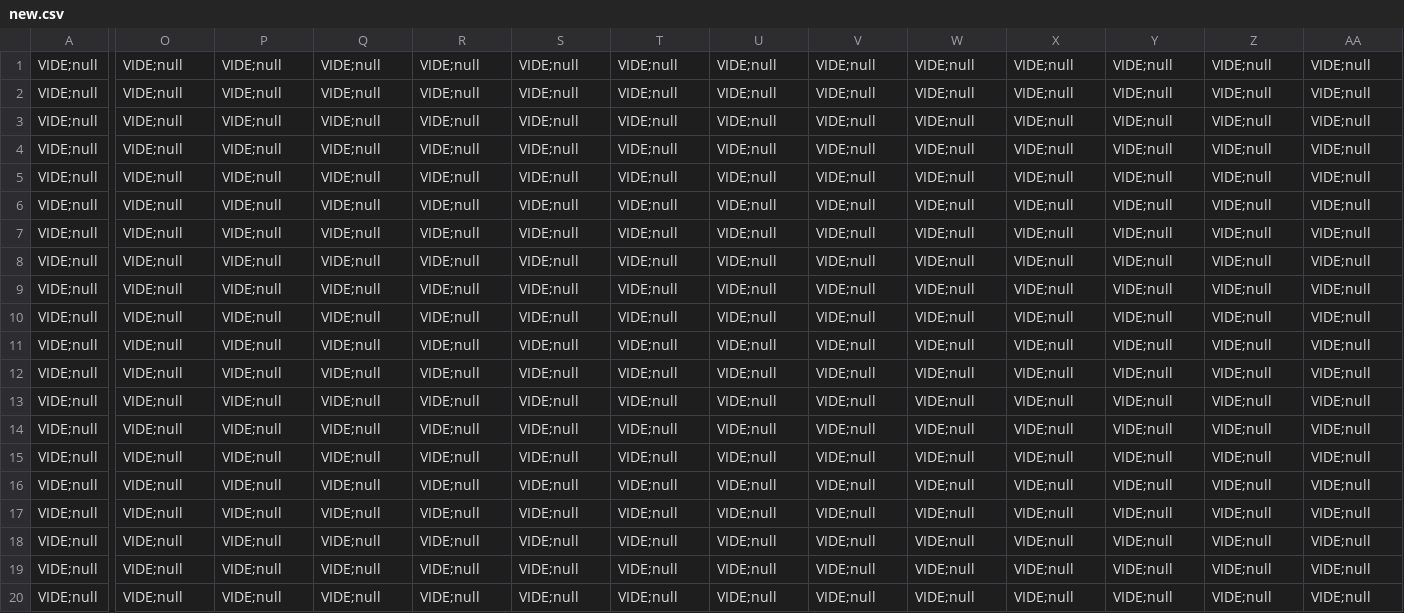
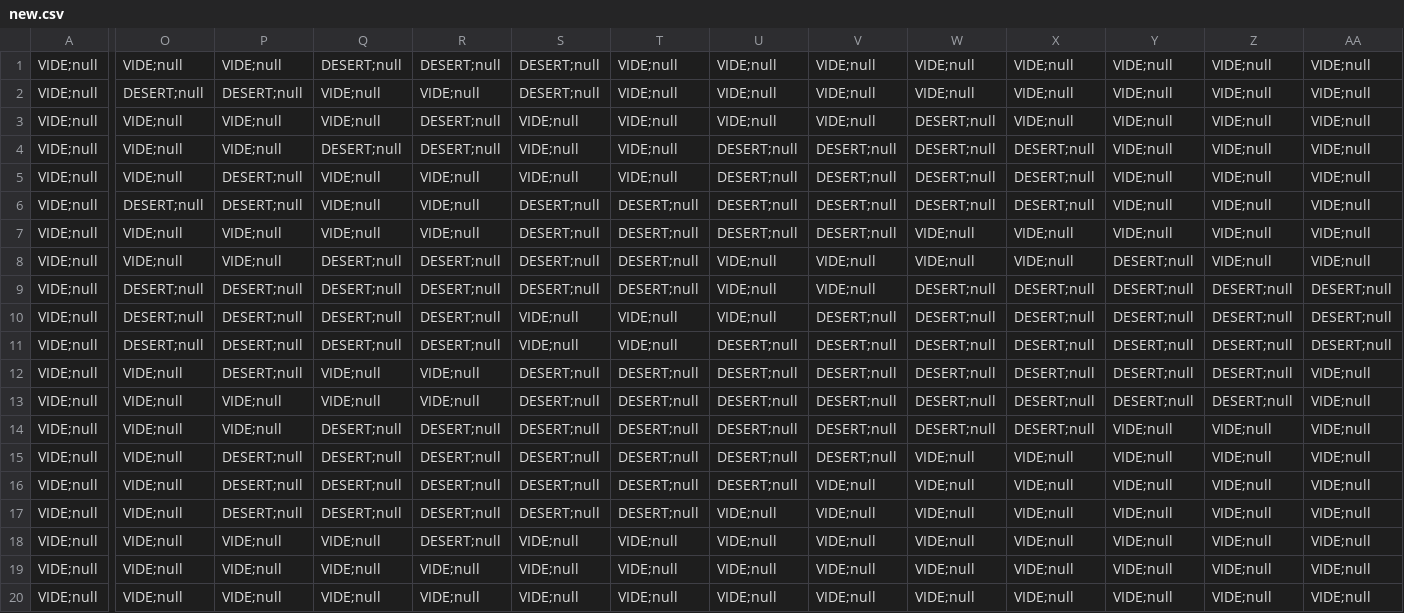
Before and after one commit to PheonBest/Perseverance_II, a CSV file: cartes/new.csv, drawn as a sheet; only a part is shown, gaps mark what is left out; the diff covers the shown part only; the diff names each change by its address in the sheet, - before the commit and + after, or states it on an @@ line.

```diff
--- a/cartes/new.csv
+++ b/cartes/new.csv
-Q1: VIDE;null
+Q1: DESERT;null
-R1: VIDE;null
+R1: DESERT;null
-S1:S2: VIDE;null
+S1:S2: DESERT;null
-O2: VIDE;null
+O2: DESERT;null
-P2: VIDE;null
+P2: DESERT;null
-R3:R4: VIDE;null
+R3:R4: DESERT;null
-W3:W6: VIDE;null
+W3:W6: DESERT;null
-Q4: VIDE;null
+Q4: DESERT;null
-U4:U7: VIDE;null
+U4:U7: DESERT;null
-V4:V7: VIDE;null
+V4:V7: DESERT;null
-X4:X6: VIDE;null
+X4:X6: DESERT;null
-P5:P6: VIDE;null
+P5:P6: DESERT;null
-O6: VIDE;null
+O6: DESERT;null
-S6:S9: VIDE;null
+S6:S9: DESERT;null
-T6:T9: VIDE;null
+T6:T9: DESERT;null
-Q8:Q11: VIDE;null
+Q8:Q11: DESERT;null
-R8:R11: VIDE;null
+R8:R11: DESERT;null
-Y8:Y13: VIDE;null
+Y8:Y13: DESERT;null
-O9:O11: VIDE;null
+O9:O11: DESERT;null
-P9:P12: VIDE;null
+P9:P12: DESERT;null
-W9:W14: VIDE;null
+W9:W14: DESERT;null
-X9:X14: VIDE;null
+X9:X14: DESERT;null
-Z9:Z13: VIDE;null
+Z9:Z13: DESERT;null
-AA9:AA11: VIDE;null
+AA9:AA11: DESERT;null
-V10:V15: VIDE;null
+V10:V15: DESERT;null
-U11:U16: VIDE;null
+U11:U16: DESERT;null
-S12:S17: VIDE;null
+S12:S17: DESERT;null
-T12:T17: VIDE;null
+T12:T17: DESERT;null
-Q14:Q17: VIDE;null
+Q14:Q17: DESERT;null
-R14:R18: VIDE;null
+R14:R18: DESERT;null
-P15:P17: VIDE;null
+P15:P17: DESERT;null
```
Also changed, not shown: 2 edited cells elsewhere in this file, 9 other files.
